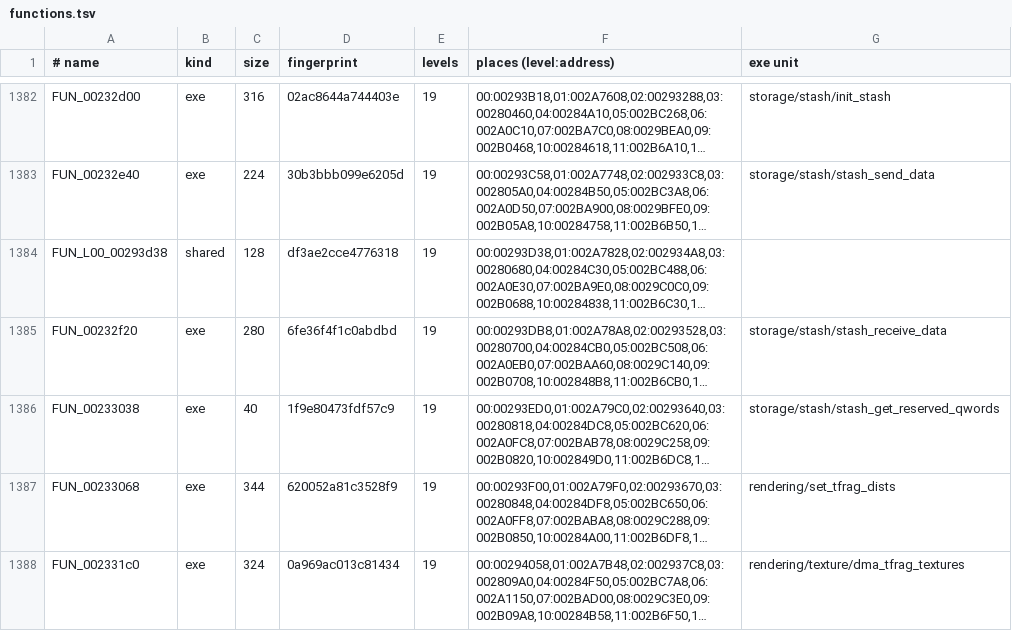
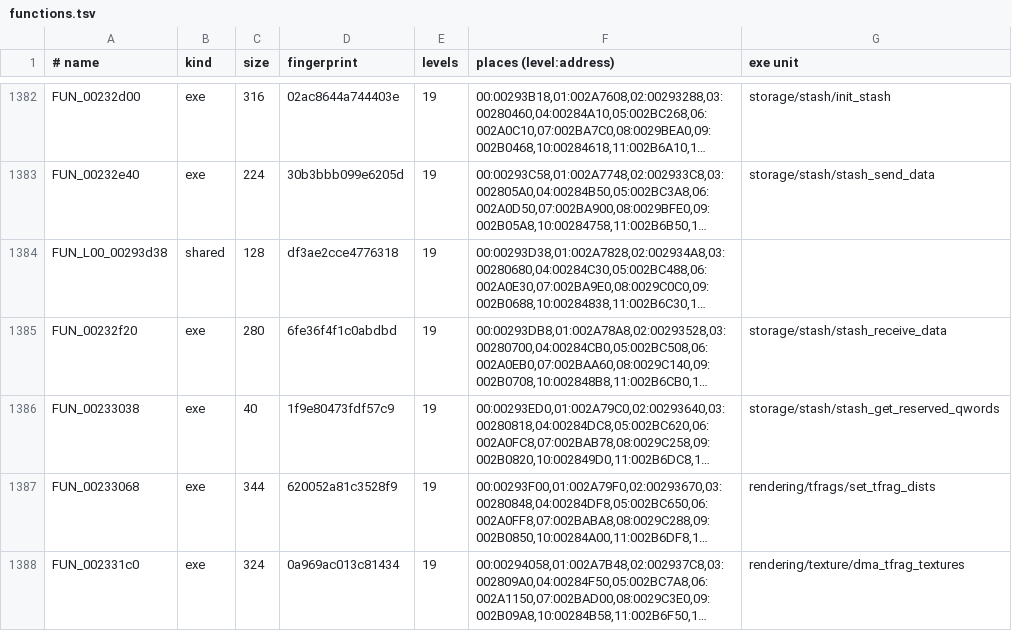
Before and after one commit to lombyte-project/Lombyte, a TSV file: config/overlays/us/functions.tsv, drawn as a sheet; only a part is shown, gaps mark what is left out; long unchanged cells end in …; the diff covers the shown part only; the diff names each change by its address in the sheet, - before the commit and + after, or states it on an @@ line.

Commit message:
chore: group rendering helpers by ownership (#256)
* chore: group terrain, shrub and tie rendering helpers

* chore: group view, target and graphics state helpers

* chore: group render packets and font helpers

```diff
--- a/config/overlays/us/functions.tsv
+++ b/config/overlays/us/functions.tsv
-G1387 (exe unit): rendering/set_tfrag_dists
+G1387 (exe unit): rendering/tfrags/set_tfrag_dists
```
Also changed, not shown: 29 edited cells elsewhere in this file, 35 other files.
